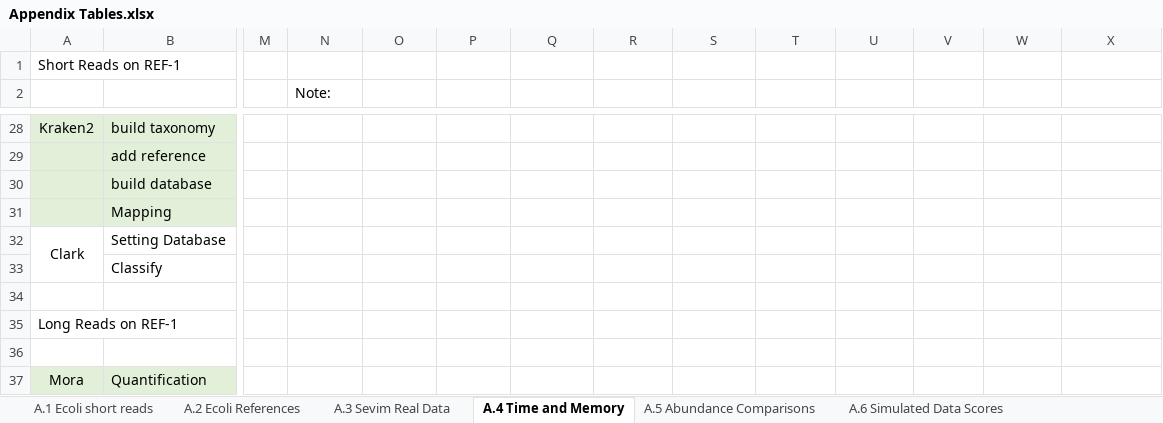
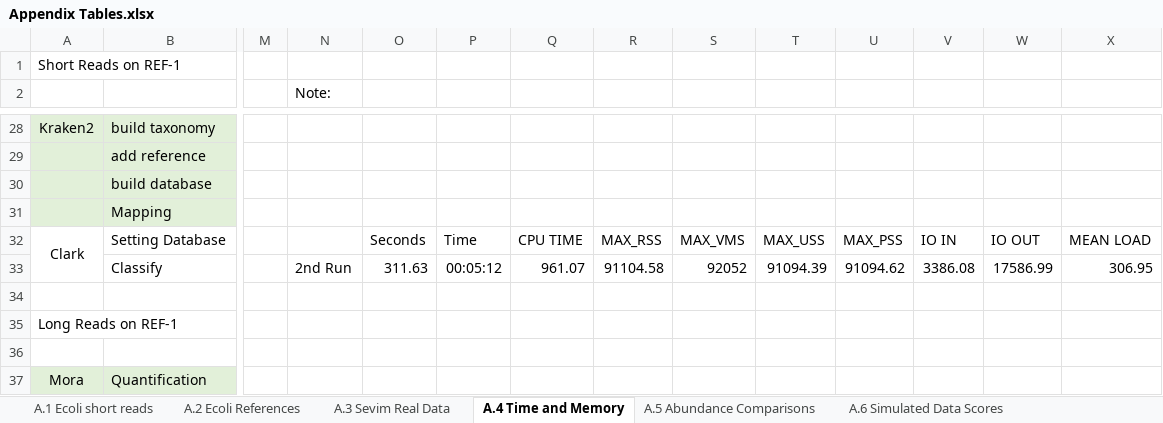
Before and after one commit to AfZheng126/MORA-data, an Excel workbook: Appendix Tables.xlsx, sheet A.4 Time and Memory, drawn as a sheet; only a part is shown, gaps mark what is left out; values as stored, in another font and other column widths than the file's, no borders; the diff covers the shown part only; the diff names each change by its address in the sheet, - before the commit and + after, or states it on an @@ line.

```diff
--- a/Appendix Tables.xlsx (sheet A.4 Time and Memory)
+++ b/Appendix Tables.xlsx (sheet A.4 Time and Memory)
-O32: (empty)
+O32: Seconds
-P32: (empty)
+P32: Time
-Q32: (empty)
+Q32: CPU TIME
-R32: (empty)
+R32: MAX_RSS
-S32: (empty)
+S32: MAX_VMS
-T32: (empty)
+T32: MAX_USS
-U32: (empty)
+U32: MAX_PSS
-V32: (empty)
+V32: IO IN
-W32: (empty)
+W32: IO OUT
-X32: (empty)
+X32: MEAN LOAD
-N33 (Note:): (empty)
+N33 (Note:): 2nd Run
-O33: (empty)
+O33: 311.63
-P33: (empty)
+P33: 00:05:12
-Q33: (empty)
+Q33: 961.07
-R33: (empty)
+R33: 91104.58
-S33: (empty)
+S33: 92052
-T33: (empty)
+T33: 91094.39
-U33: (empty)
+U33: 91094.62
-V33: (empty)
+V33: 3386.08
-W33: (empty)
+W33: 17586.99
-X33: (empty)
+X33: 306.95
```
Also changed, not shown: 64 edited cells elsewhere in this sheet, sheet A.6 Simulated Data Scores, formulas that keep their value.
